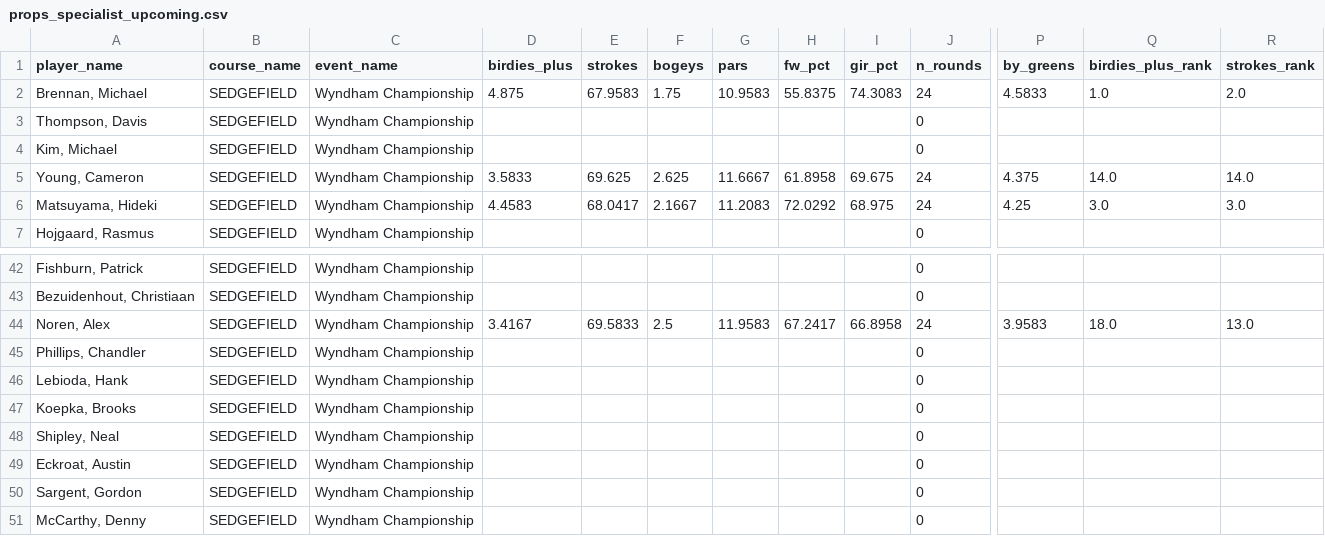
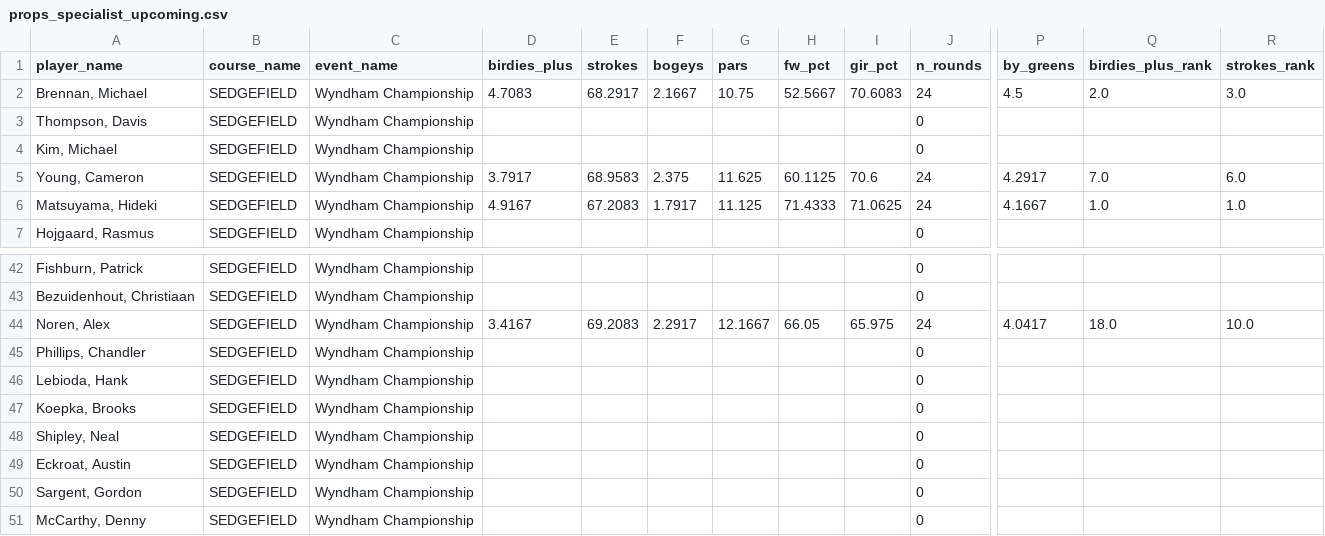
Before and after one commit to 925Sports/pga-tour-data, a CSV file: data/props_specialist_upcoming.csv, drawn as a sheet; only a part is shown, gaps mark what is left out; the diff covers the shown part only; the diff names each change by its address in the sheet, - before the commit and + after, or states it on an @@ line.

```diff
--- a/data/props_specialist_upcoming.csv
+++ b/data/props_specialist_upcoming.csv
-D2 (birdies_plus): 4.875
+D2 (birdies_plus): 4.7083
-E2 (strokes): 67.9583
+E2 (strokes): 68.2917
-F2 (bogeys): 1.75
+F2 (bogeys): 2.1667
-G2 (pars): 10.9583
+G2 (pars): 10.75
-H2 (fw_pct): 55.8375
+H2 (fw_pct): 52.5667
-I2 (gir_pct): 74.3083
+I2 (gir_pct): 70.6083
-P2 (by_greens): 4.5833
+P2 (by_greens): 4.5
-Q2 (birdies_plus_rank): 1.0
+Q2 (birdies_plus_rank): 2.0
-R2 (strokes_rank): 2.0
+R2 (strokes_rank): 3.0
-D5 (birdies_plus): 3.5833
+D5 (birdies_plus): 3.7917
-E5 (strokes): 69.625
+E5 (strokes): 68.9583
-F5 (bogeys): 2.625
+F5 (bogeys): 2.375
-G5 (pars): 11.6667
+G5 (pars): 11.625
-H5 (fw_pct): 61.8958
+H5 (fw_pct): 60.1125
-I5 (gir_pct): 69.675
+I5 (gir_pct): 70.6
-P5 (by_greens): 4.375
+P5 (by_greens): 4.2917
-Q5 (birdies_plus_rank): 14.0
+Q5 (birdies_plus_rank): 7.0
-R5 (strokes_rank): 14.0
+R5 (strokes_rank): 6.0
-D6 (birdies_plus): 4.4583
+D6 (birdies_plus): 4.9167
-E6 (strokes): 68.0417
+E6 (strokes): 67.2083
-F6 (bogeys): 2.1667
+F6 (bogeys): 1.7917
-G6 (pars): 11.2083
+G6 (pars): 11.125
-H6 (fw_pct): 72.0292
+H6 (fw_pct): 71.4333
-I6 (gir_pct): 68.975
+I6 (gir_pct): 71.0625
-P6 (by_greens): 4.25
+P6 (by_greens): 4.1667
-Q6 (birdies_plus_rank): 3.0
+Q6 (birdies_plus_rank): 1.0
-R6 (strokes_rank): 3.0
+R6 (strokes_rank): 1.0
-E44 (strokes): 69.5833
+E44 (strokes): 69.2083
-F44 (bogeys): 2.5
+F44 (bogeys): 2.2917
-G44 (pars): 11.9583
+G44 (pars): 12.1667
-H44 (fw_pct): 67.2417
+H44 (fw_pct): 66.05
-I44 (gir_pct): 66.8958
+I44 (gir_pct): 65.975
-P44 (by_greens): 3.9583
+P44 (by_greens): 4.0417
-R44 (strokes_rank): 13.0
+R44 (strokes_rank): 10.0
```
Also changed, not shown: 138 edited cells elsewhere in this file, data/props_specialist.csv, 2 other files.
